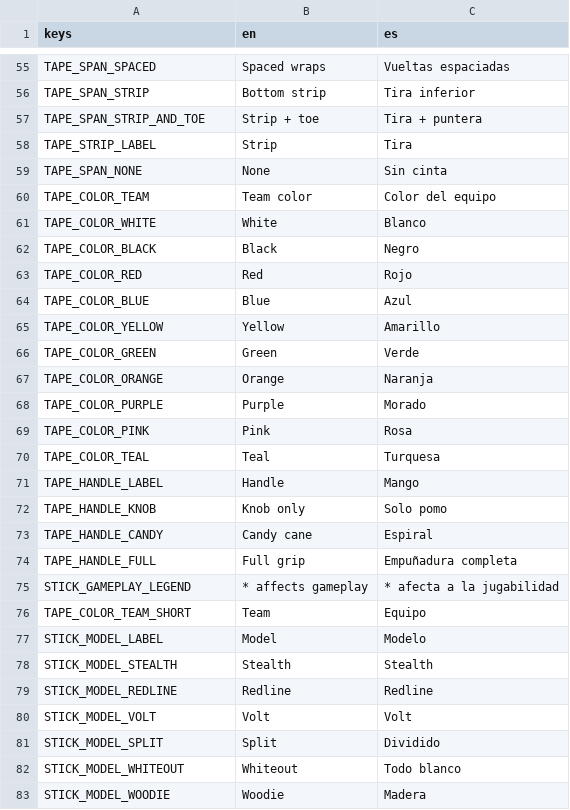
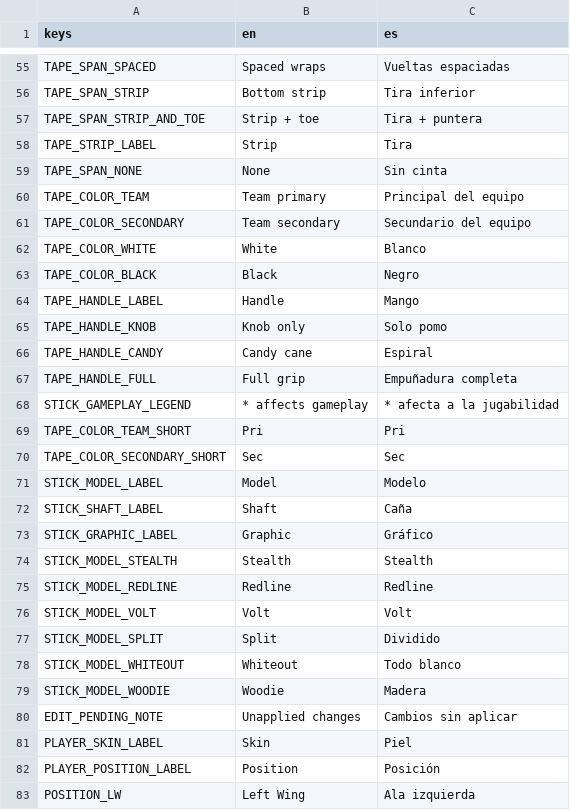
Before and after one commit to Melon-Collie/mitts, a CSV file: locale/translations.csv, drawn as a sheet; only a part is shown, gaps mark what is left out; the shorter side is filled out with more unchanged rows.

```diff
--- a/locale/translations.csv
+++ b/locale/translations.csv
@@ -59,13 +59,6 @@ TAPE_STRIP_LABEL,Strip,Tira
 TAPE_SPAN_NONE,None,Sin cinta
-TAPE_COLOR_TEAM,Team color,Color del equipo
+TAPE_COLOR_TEAM,Team primary,Principal del equipo
+TAPE_COLOR_SECONDARY,Team secondary,Secundario del equipo
 TAPE_COLOR_WHITE,White,Blanco
 TAPE_COLOR_BLACK,Black,Negro
-TAPE_COLOR_RED,Red,Rojo
-TAPE_COLOR_BLUE,Blue,Azul
-TAPE_COLOR_YELLOW,Yellow,Amarillo
-TAPE_COLOR_GREEN,Green,Verde
-TAPE_COLOR_ORANGE,Orange,Naranja
-TAPE_COLOR_PURPLE,Purple,Morado
-TAPE_COLOR_PINK,Pink,Rosa
-TAPE_COLOR_TEAL,Teal,Turquesa
 TAPE_HANDLE_LABEL,Handle,Mango
@@ -75,4 +68,7 @@ TAPE_HANDLE_FULL,Full grip,Empuñadura completa
 STICK_GAMEPLAY_LEGEND,* affects gameplay,* afecta a la jugabilidad
-TAPE_COLOR_TEAM_SHORT,Team,Equipo
+TAPE_COLOR_TEAM_SHORT,Pri,Pri
+TAPE_COLOR_SECONDARY_SHORT,Sec,Sec
 STICK_MODEL_LABEL,Model,Modelo
+STICK_SHAFT_LABEL,Shaft,Caña
+STICK_GRAPHIC_LABEL,Graphic,Gráfico
 STICK_MODEL_STEALTH,Stealth,Stealth
```
Also changed, not shown: 23 other files.
